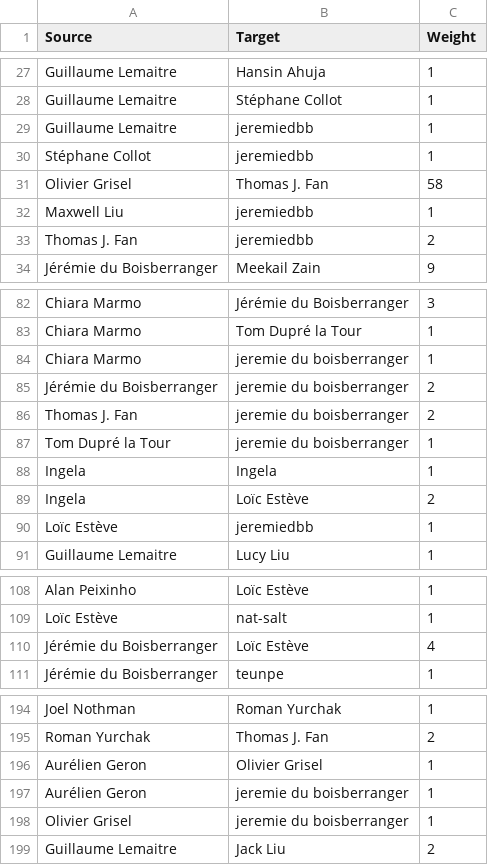
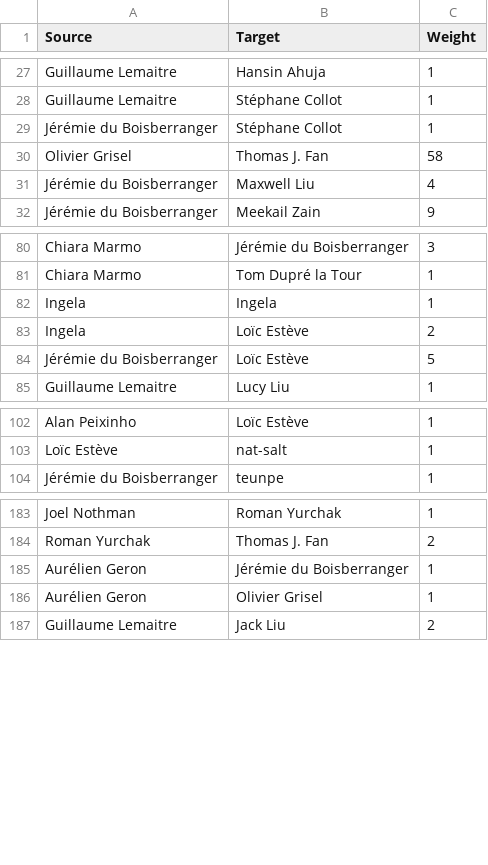
Before and after one commit to deviada/dsn_app, a CSV file: data/edges_list_1_1_0.csv, drawn as a sheet; only a part is shown, gaps mark what is left out; the diff covers the shown part only.

```diff
--- a/data/edges_list_1_1_0.csv
+++ b/data/edges_list_1_1_0.csv
@@ -28,7 +28,5 @@ Guillaume Lemaitre,Hansin Ahuja,1
 Guillaume Lemaitre,Stéphane Collot,1
-Guillaume Lemaitre,jeremiedbb,1
-Stéphane Collot,jeremiedbb,1
+Jérémie du Boisberranger,Stéphane Collot,1
 Olivier Grisel,Thomas J. Fan,58
-Maxwell Liu,jeremiedbb,1
-Thomas J. Fan,jeremiedbb,2
+Jérémie du Boisberranger,Maxwell Liu,4
 Jérémie du Boisberranger,Meekail Zain,9
@@ -83,9 +81,5 @@ Chiara Marmo,Jérémie du Boisberranger,3
 Chiara Marmo,Tom Dupré la Tour,1
-Chiara Marmo,jeremie du boisberranger,1
-Jérémie du Boisberranger,jeremie du boisberranger,2
-Thomas J. Fan,jeremie du boisberranger,2
-Tom Dupré la Tour,jeremie du boisberranger,1
 Ingela,Ingela,1
 Ingela,Loïc Estève,2
-Loïc Estève,jeremiedbb,1
+Jérémie du Boisberranger,Loïc Estève,5
 Guillaume Lemaitre,Lucy Liu,1
@@ -109,3 +103,2 @@ Alan Peixinho,Loïc Estève,1
 Loïc Estève,nat-salt,1
-Jérémie du Boisberranger,Loïc Estève,4
 Jérémie du Boisberranger,teunpe,1
@@ -195,5 +184,4 @@ Joel Nothman,Roman Yurchak,1
 Roman Yurchak,Thomas J. Fan,2
+Aurélien Geron,Jérémie du Boisberranger,1
 Aurélien Geron,Olivier Grisel,1
-Aurélien Geron,jeremie du boisberranger,1
-Olivier Grisel,jeremie du boisberranger,1
 Guillaume Lemaitre,Jack Liu,2
```
Also changed, not shown: 1 added row, 5 removed rows and 3 edited cells elsewhere in this file, data/edges_list_1_0.csv, data/edges_list_1_2_0.csv, 3 other files.
